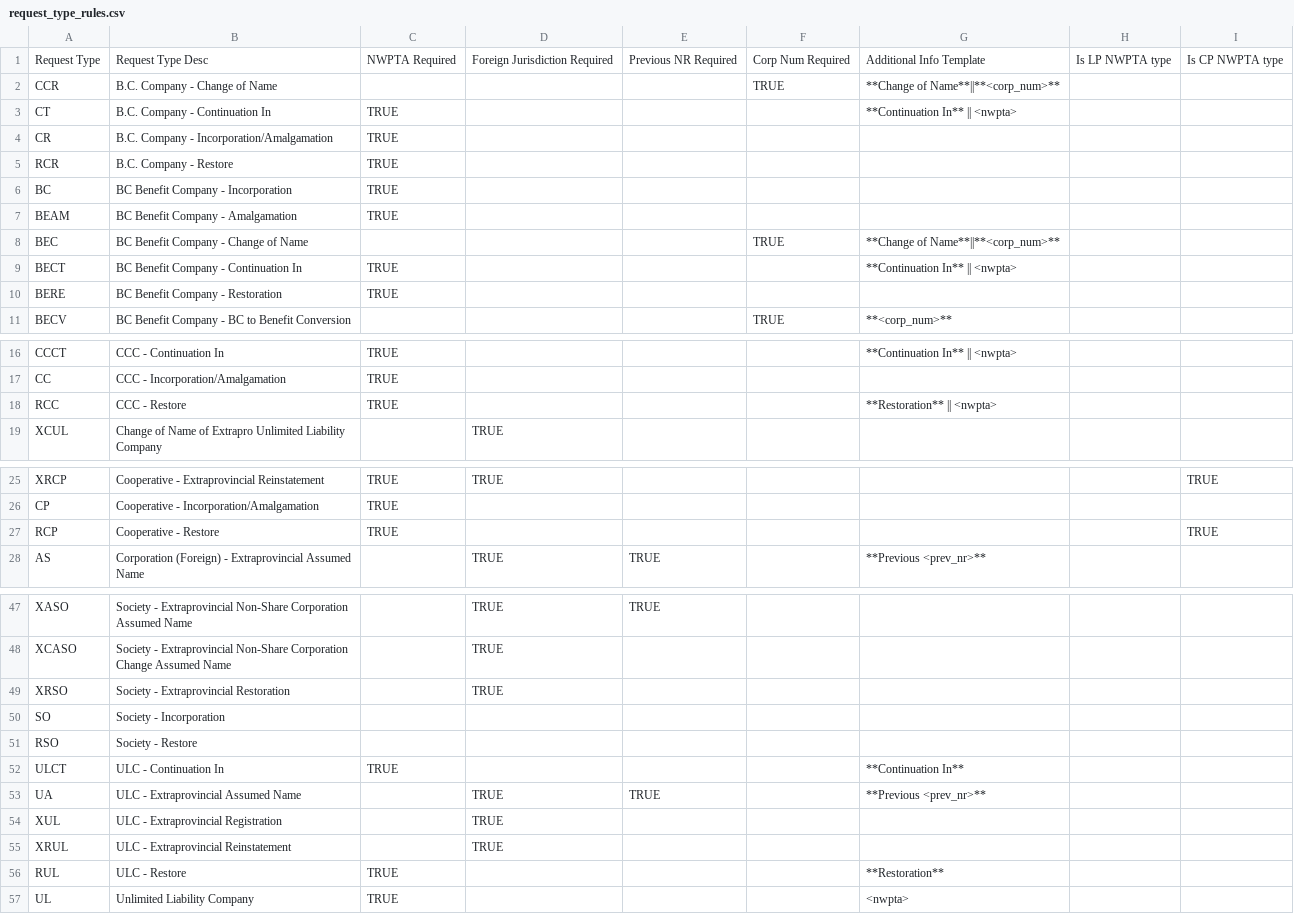
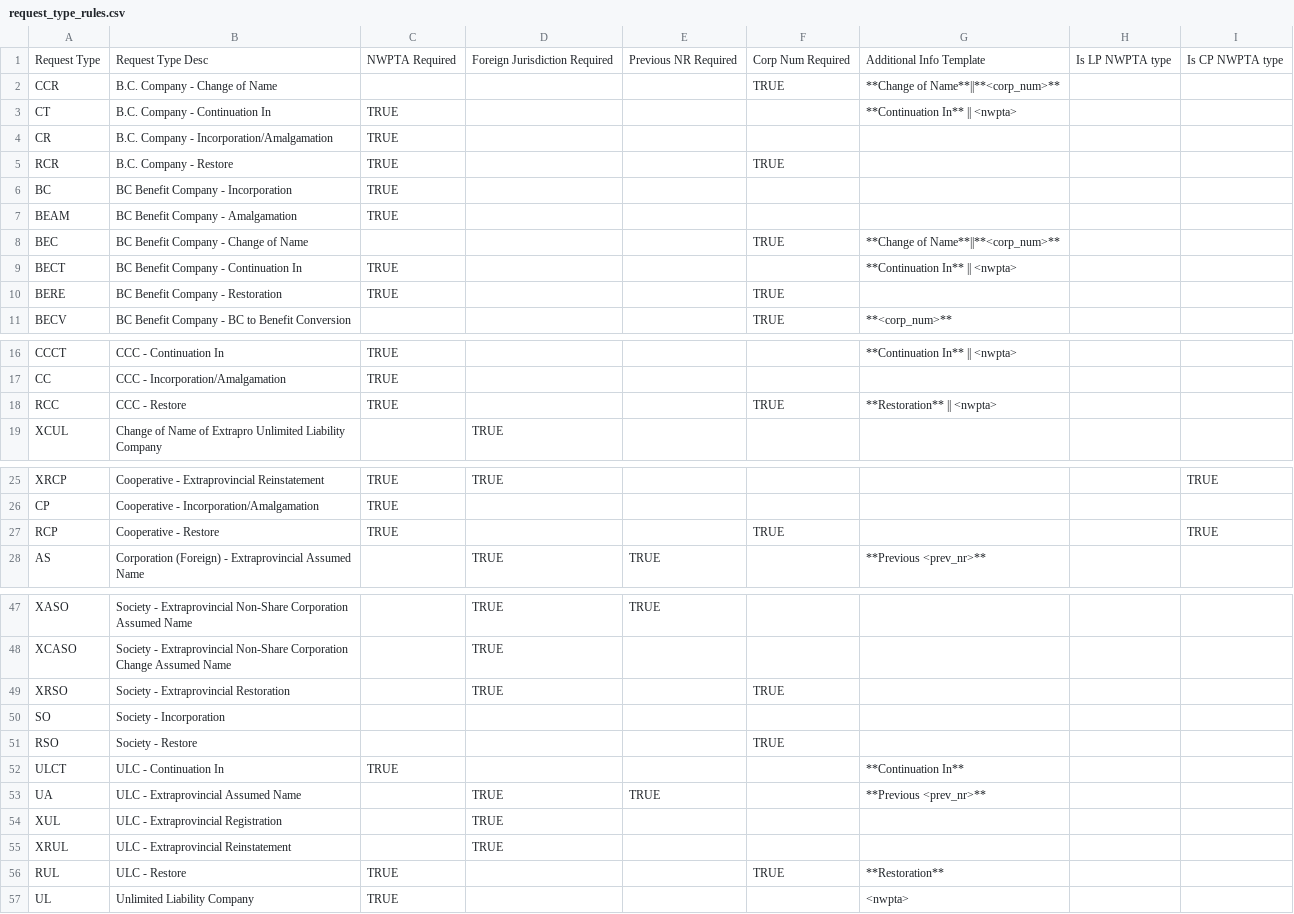
Before and after one commit to bcgov/name-examination, a CSV file: client/static/ui_dropdowns/request_type_rules.csv, drawn as a sheet; only a part is shown, gaps mark what is left out; the diff covers the shown part only.

```diff
--- a/client/static/ui_dropdowns/request_type_rules.csv
+++ b/client/static/ui_dropdowns/request_type_rules.csv
@@ -4,3 +4,3 @@ CT,B.C. Company - Continuation In,TRUE,,,,**Continuation In** || <nwpta> ,,
 CR,B.C. Company - Incorporation/Amalgamation,TRUE,,,,,,
-RCR,B.C. Company - Restore,TRUE,,,,,,
+RCR,B.C. Company - Restore,TRUE,,,TRUE,,,
 BC,BC Benefit Company - Incorporation,TRUE,,,,,,
@@ -9,3 +9,3 @@ BEC,BC Benefit Company - Change of Name,,,,TRUE,**Change of Name**||**<corp_num>
 BECT,BC Benefit Company - Continuation In,TRUE,,,,**Continuation In** || <nwpta> ,,
-BERE,BC Benefit Company - Restoration,TRUE,,,,,,
+BERE,BC Benefit Company - Restoration,TRUE,,,TRUE,,,
 BECV,BC Benefit Company - BC to Benefit Conversion,,,,TRUE,**<corp_num>**,,
@@ -17,3 +17,3 @@ CCCT,CCC - Continuation In,TRUE,,,,**Continuation In** || <nwpta>,,
 CC,CCC - Incorporation/Amalgamation,TRUE,,,,,,
-RCC,CCC - Restore,TRUE,,,,**Restoration** || <nwpta>,,
+RCC,CCC - Restore,TRUE,,,TRUE,**Restoration** || <nwpta>,,
 XCUL,Change of Name of Extrapro Unlimited Liability Company,,TRUE,,,,,
@@ -26,3 +26,3 @@ XRCP,Cooperative - Extraprovincial Reinstatement,TRUE,TRUE,,,,,TRUE
 CP,Cooperative - Incorporation/Amalgamation,TRUE,,,,,,
-RCP,Cooperative - Restore,TRUE,,,,,,TRUE
+RCP,Cooperative - Restore,TRUE,,,TRUE,,,TRUE
 AS,Corporation (Foreign) - Extraprovincial Assumed Name,,TRUE,TRUE,,**Previous <prev_nr>** ,,
@@ -48,5 +48,5 @@ XASO,Society - Extraprovincial Non-Share Corporation Assumed Name,,TRUE,TRUE,,,,
 XCASO,Society - Extraprovincial Non-Share Corporation Change Assumed Name,,TRUE,,,,,
-XRSO,Society - Extraprovincial Restoration,,TRUE,,,,,
+XRSO,Society - Extraprovincial Restoration,,TRUE,,TRUE,,,
 SO,Society - Incorporation,,,,,,,
-RSO,Society - Restore,,,,,,,
+RSO,Society - Restore,,,,TRUE,,,
 ULCT,ULC - Continuation In,TRUE,,,,**Continuation In**,,
@@ -55,3 +55,3 @@ XUL,ULC - Extraprovincial Registration,,TRUE,,,,,
 XRUL,ULC - Extraprovincial Reinstatement,,TRUE,,,,,
-RUL,ULC - Restore,TRUE,,,,**Restoration**,,
+RUL,ULC - Restore,TRUE,,,TRUE,**Restoration**,,
 UL,Unlimited Liability Company,TRUE,,,,<nwpta>,,
```
Also changed, not shown: 1 edited cell elsewhere in this file, 2 other files.
